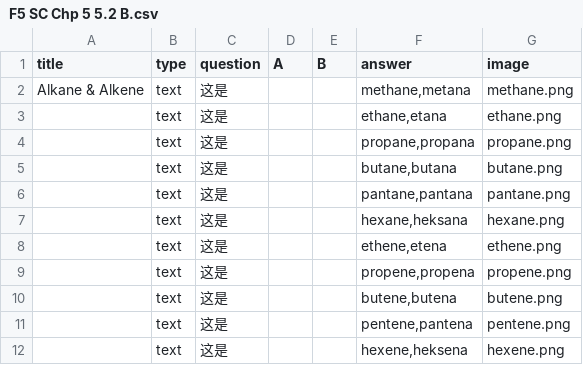
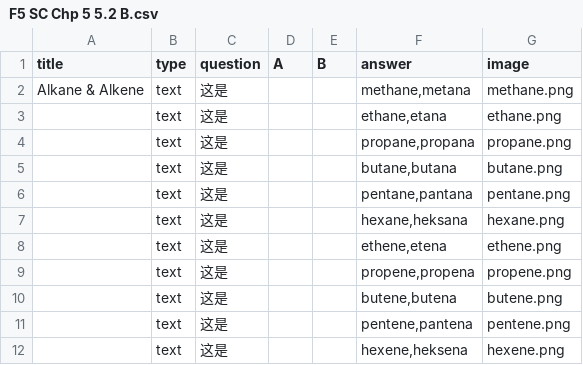
Before and after one commit to nobody0619/F5-SC, a CSV file: F5 SC Chp 5 5.2 B.csv, drawn as a sheet.

Commit message:
Add files via upload

```diff
--- a/F5 SC Chp 5 5.2 B.csv
+++ b/F5 SC Chp 5 5.2 B.csv
@@ -5,3 +5,3 @@ Alkane & Alkene,text,这是,,,"methane,metana",methane.png
 ,text,这是,,,"butane,butana",butane.png
-,text,这是,,,"pantane,pantana",pantane.png
+,text,这是,,,"pentane,pantana",pentane.png
 ,text,这是,,,"hexane,heksana",hexane.png
```
